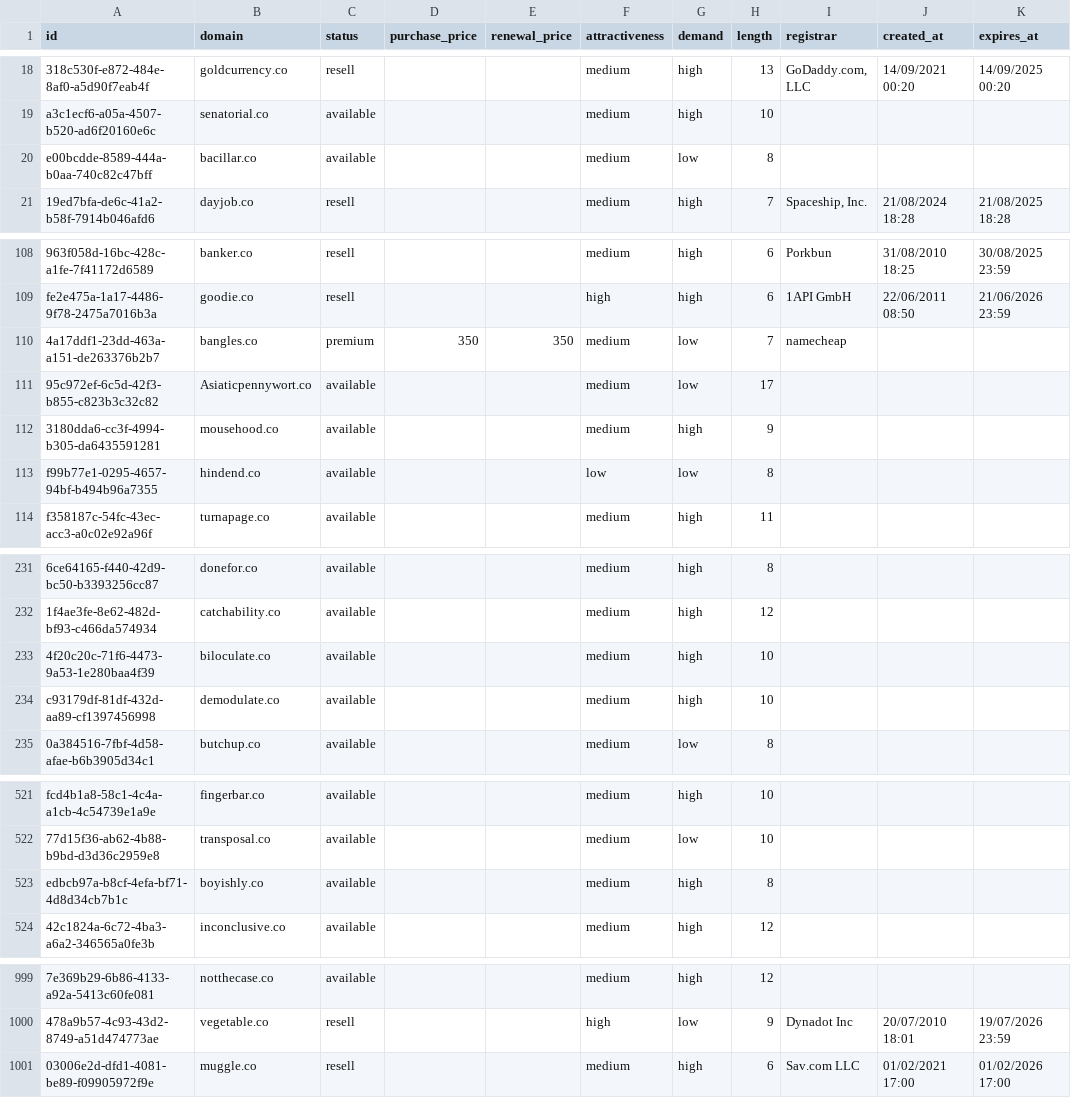
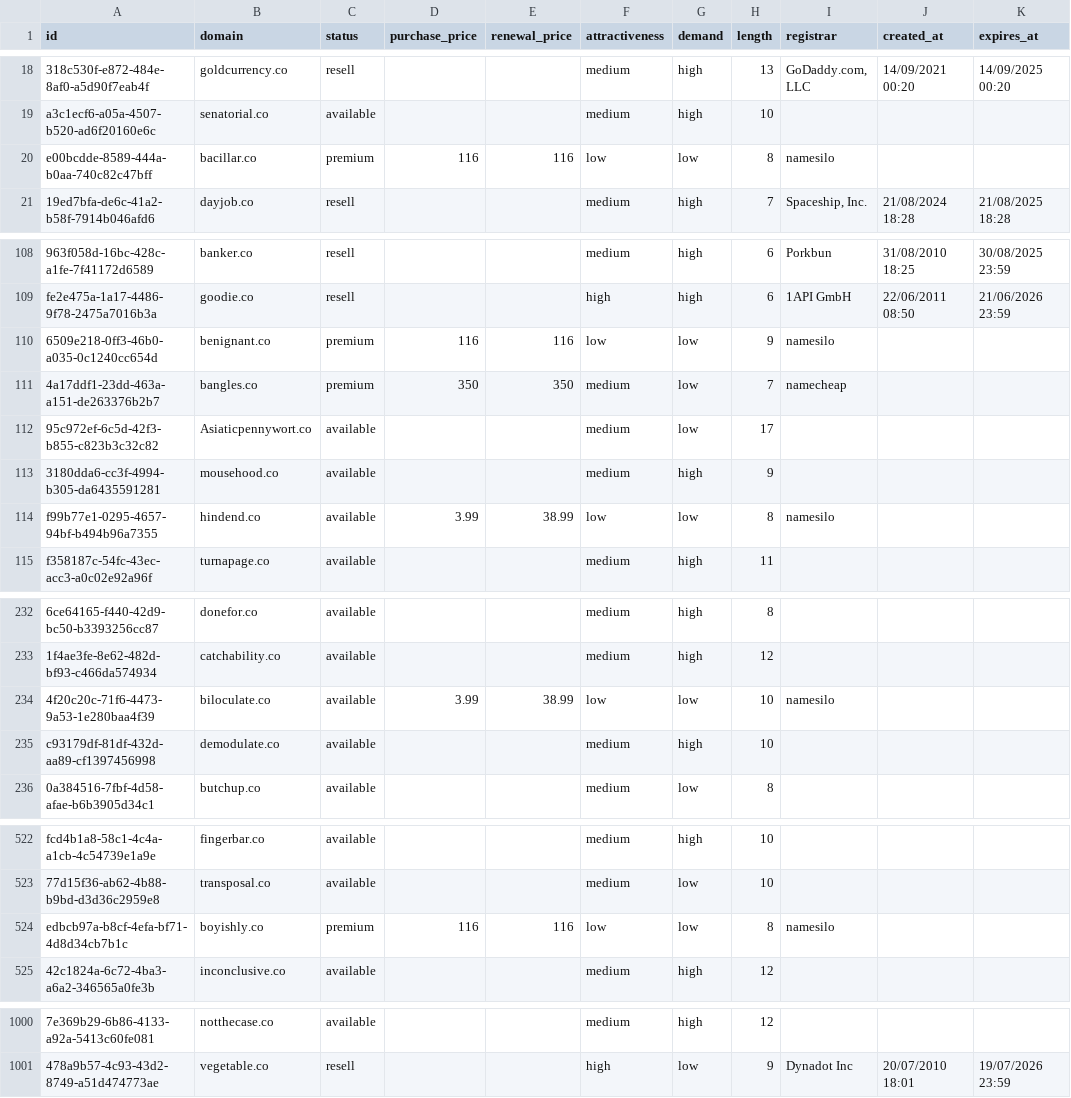
Before and after one commit to UniqueDomains/co-oneword-domains, a CSV file: co.csv, drawn as a sheet; only a part is shown, gaps mark what is left out; removed rows and columns are numbered as before the commit, all else as after; the diff covers the shown part only; the diff names each change by its address in the sheet, - before the commit and + after, or states it on an @@ line.

Commit message:
Domains update

```diff
--- a/co.csv
+++ b/co.csv
-C20 (status): available
+C20 (status): premium
-D20 (purchase_price): (empty)
+D20 (purchase_price): 116
-E20 (renewal_price): (empty)
+E20 (renewal_price): 116
-F20 (attractiveness): medium
+F20 (attractiveness): low
-I20 (registrar): (empty)
+I20 (registrar): namesilo
+row 110: 6509e218-0ff3-46b0-a035-0c1240cc654d | benignant.co | premium | 116 | 116 | low | low | 9 | namesilo
-D114 (purchase_price): (empty)
+D114 (purchase_price): 3.99
-E114 (renewal_price): (empty)
+E114 (renewal_price): 38.99
-I114 (registrar): (empty)
+I114 (registrar): namesilo
-D234 (purchase_price): (empty)
+D234 (purchase_price): 3.99
-E234 (renewal_price): (empty)
+E234 (renewal_price): 38.99
-F234 (attractiveness): medium
+F234 (attractiveness): low
-G234 (demand): high
+G234 (demand): low
-I234 (registrar): (empty)
+I234 (registrar): namesilo
-C524 (status): available
+C524 (status): premium
-D524 (purchase_price): (empty)
+D524 (purchase_price): 116
-E524 (renewal_price): (empty)
+E524 (renewal_price): 116
-F524 (attractiveness): medium
+F524 (attractiveness): low
-G524 (demand): high
+G524 (demand): low
-I524 (registrar): (empty)
+I524 (registrar): namesilo
-row 1001: 03006e2d-dfd1-4081-be89-f09905972f9e | muggle.co | resell |  |  | medium | high | 6 | Sav.com LLC | 01/02/2021 17:00 | 01/02/2026 17:00
```
Also changed, not shown: 33 edited cells elsewhere in this file, 4 other files.
